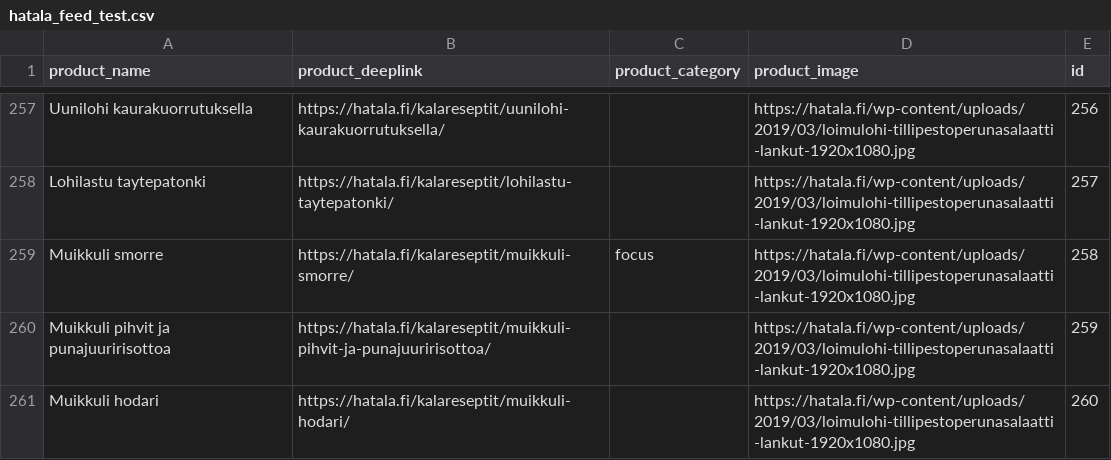
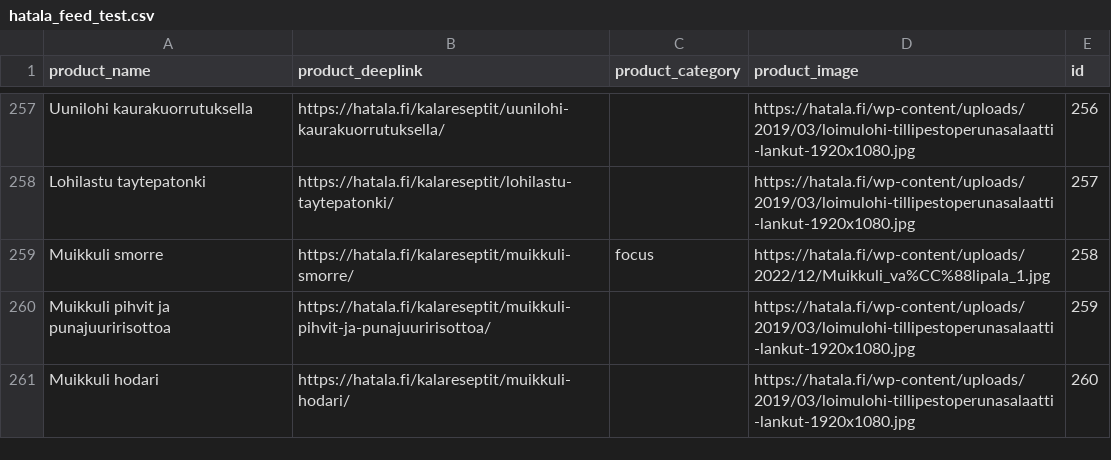
Before and after one commit to TaneliAvidly/Hatala_feeds, a CSV file: hatala_feed_test.csv, drawn as a sheet; only a part is shown, gaps mark what is left out; the diff covers the shown part only.

Commit message:
Add files via upload

```diff
--- a/hatala_feed_test.csv
+++ b/hatala_feed_test.csv
@@ -258,3 +258,3 @@ Uunilohi kaurakuorrutuksella,https://hatala.fi/kalareseptit/uunilohi-kaurakuorru
 Lohilastu taytepatonki,https://hatala.fi/kalareseptit/lohilastu-taytepatonki/,,https://hatala.fi/wp-content/uploads/2019/03/loimulohi-tillipestoperunasalaatti-lankut-1920x1080.jpg,257
-Muikkuli smorre,https://hatala.fi/kalareseptit/muikkuli-smorre/,focus,https://hatala.fi/wp-content/uploads/2019/03/loimulohi-tillipestoperunasalaatti-lankut-1920x1080.jpg,258
+Muikkuli smorre,https://hatala.fi/kalareseptit/muikkuli-smorre/,focus,https://hatala.fi/wp-content/uploads/2022/12/Muikkuli_va%CC%88lipala_1.jpg,258
 Muikkuli pihvit ja punajuuririsottoa,https://hatala.fi/kalareseptit/muikkuli-pihvit-ja-punajuuririsottoa/,,https://hatala.fi/wp-content/uploads/2019/03/loimulohi-tillipestoperunasalaatti-lankut-1920x1080.jpg,259
```
Also changed, not shown: 7 edited cells elsewhere in this file.
